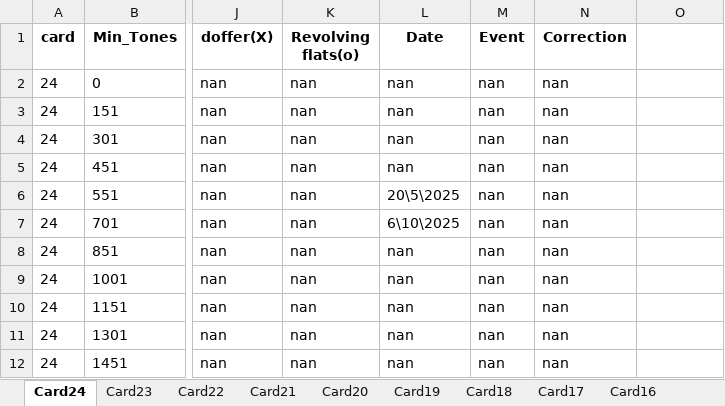
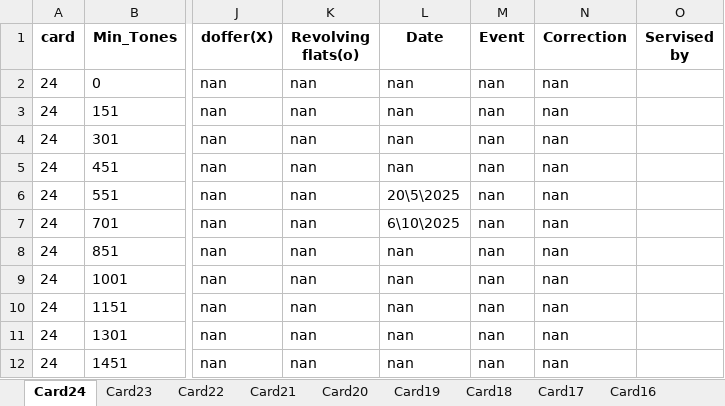
Before and after one commit to mahmedabdallh123/input-data, an Excel workbook: Machine_Service_Lookup.xlsx, sheet Card24, drawn as a sheet; only a part is shown, gaps mark what is left out; values as stored, in another font and other column widths than the file's, no borders; the diff names each change by its address in the sheet, - before the commit and + after, or states it on an @@ line.

Commit message:
Add new column 'Servised by' to Card24 by admin

```diff
--- a/Machine_Service_Lookup.xlsx (sheet Card24)
+++ b/Machine_Service_Lookup.xlsx (sheet Card24)
-O1: (empty)
+O1: Servised by
```
